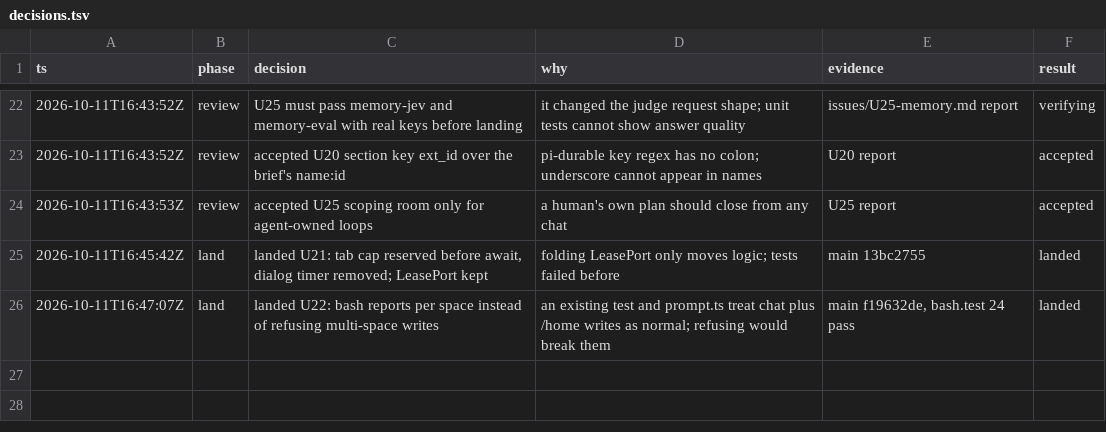
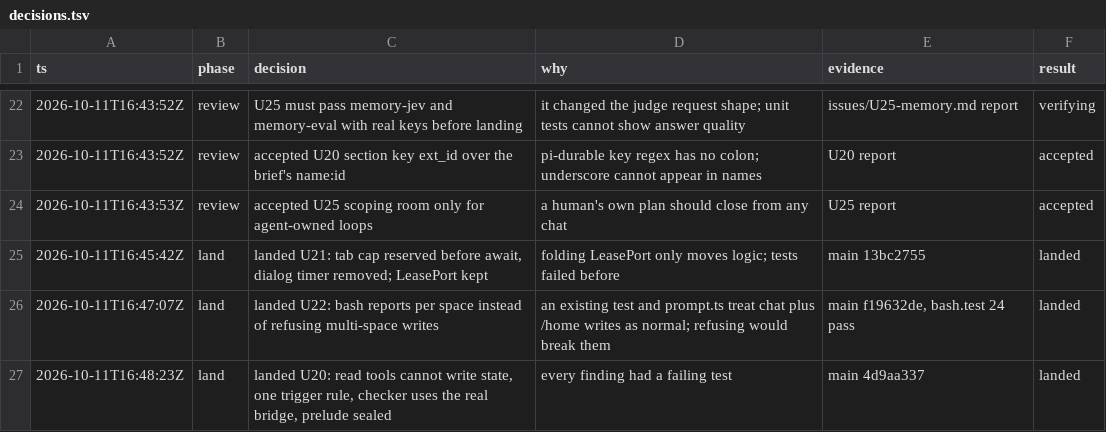
Before and after one commit to keyurbodar/kiko, a TSV file: issues/decisions.tsv, drawn as a sheet; only a part is shown, gaps mark what is left out.

```diff
--- a/issues/decisions.tsv
+++ b/issues/decisions.tsv
@@ -26 +26,2 @@ ts	phase	decision	why	evidence	result
 2026-10-11T16:47:07Z	land	landed U22: bash reports per space instead of refusing multi-space writes	an existing test and prompt.ts treat chat plus /home writes as normal; refusing would break them	main f19632de, bash.test 24 pass	landed
+2026-10-11T16:48:23Z	land	landed U20: read tools cannot write state, one trigger rule, checker uses the real bridge, prelude sealed	every finding had a failing test	main 4d9aa337	landed
```
Also changed, not shown: issues/ledger.tsv.
